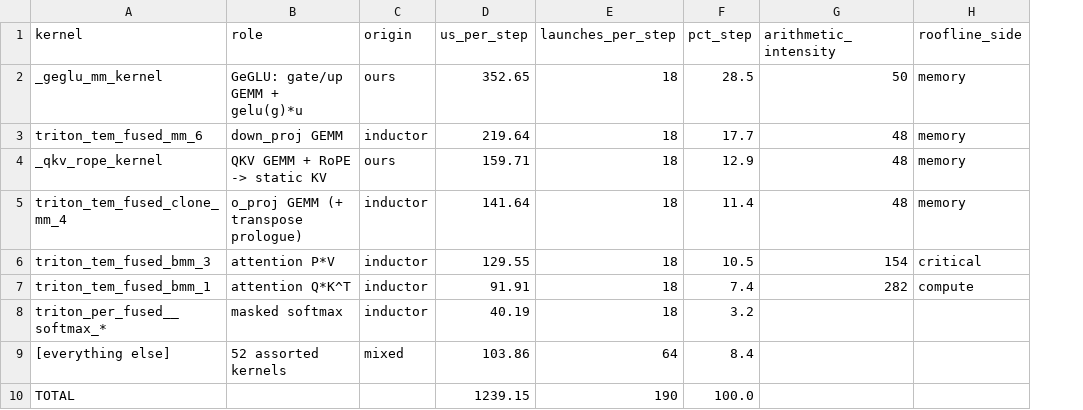
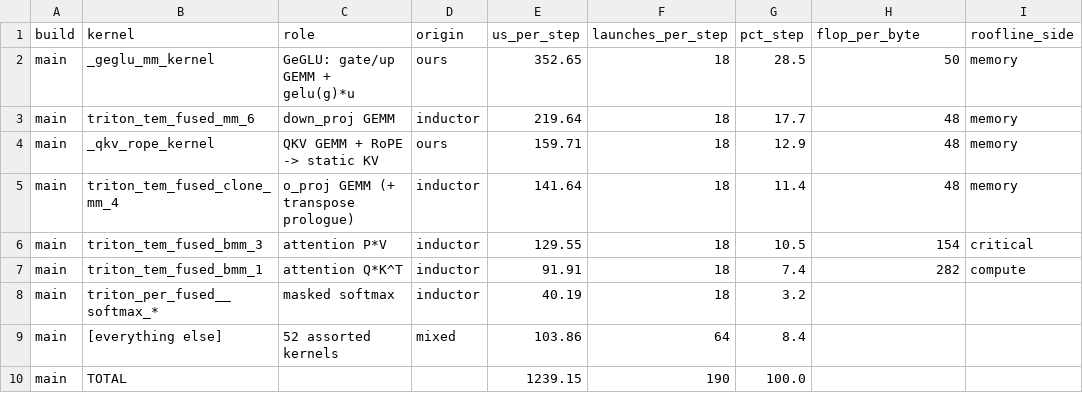
Before and after one commit to chenchaoxu7575/pi05-infer, a CSV file: docs/kernels/denoise_20260803.csv, drawn as a sheet; addresses are those after the commit; the diff names each change by its address in the sheet, - before the commit and + after, or states it on an @@ line.

```diff
--- a/docs/kernels/denoise_20260803.csv
+++ b/docs/kernels/denoise_20260803.csv
+column A (build), rows 2-10: all main
-H1: arithmetic_intensity
+H1: flop_per_byte
```
Also changed, not shown: 12 other files.
